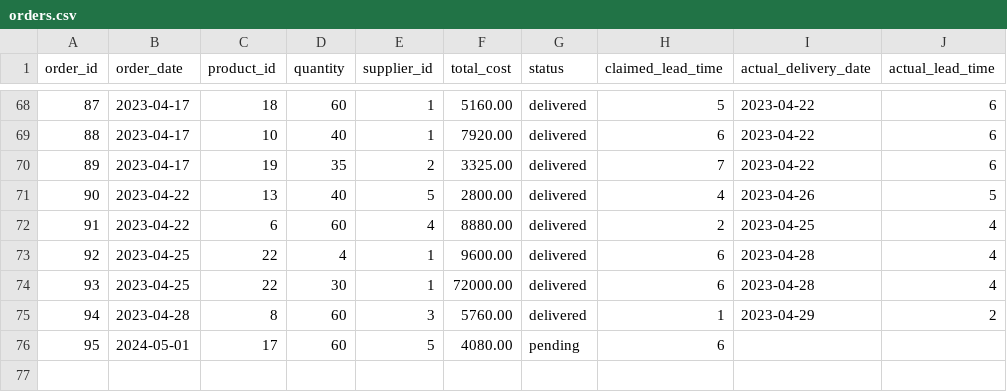
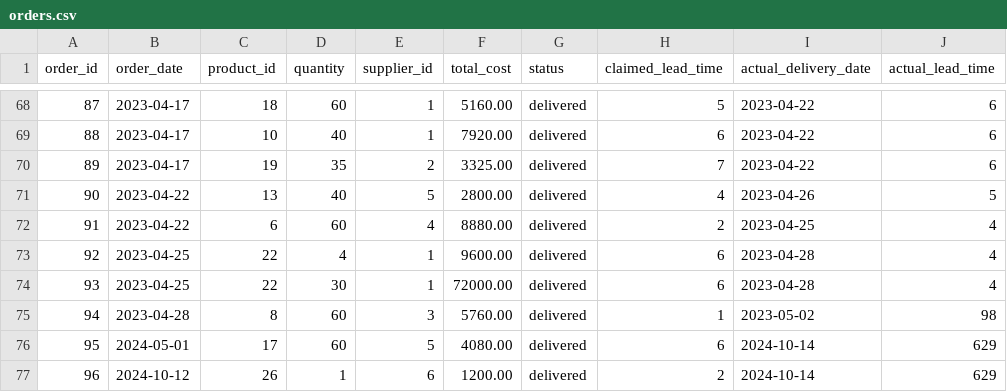
Before and after one commit to Im-Alam/pharmaML, a CSV file: Data/orders.csv, drawn as a sheet; only a part is shown, gaps mark what is left out.

```diff
--- a/Data/orders.csv
+++ b/Data/orders.csv
@@ -74,3 +74,4 @@ order_id,order_date,product_id,quantity,supplier_id,total_cost,status,claimed_le
 93,2023-04-25,22,30,1,72000.00,delivered,6,2023-04-28,4
-94,2023-04-28,8,60,3,5760.00,delivered,1,2023-04-29,2
-95,2024-05-01,17,60,5,4080.00,pending,6,,
+94,2023-04-28,8,60,3,5760.00,delivered,1,2023-05-02,98
+95,2024-05-01,17,60,5,4080.00,delivered,6,2024-10-14,629
+96,2024-10-12,26,1,6,1200.00,delivered,2,2024-10-14,629
```
Also changed, not shown: 32 other files.
